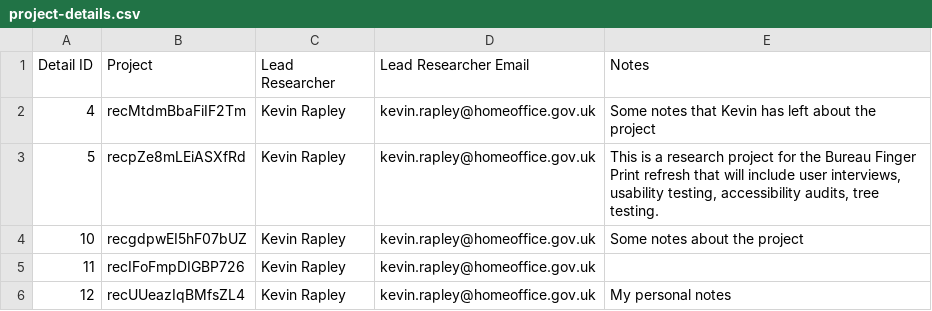
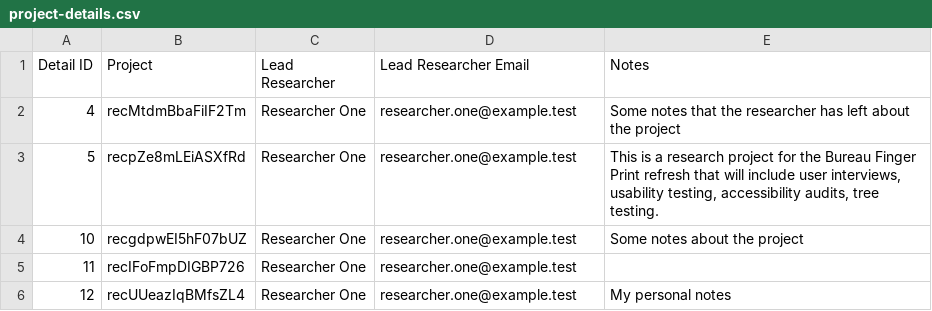
Before and after one commit to kevinrapley/ResearchOps, a CSV file: data/project-details.csv, drawn as a sheet.

```diff
--- a/data/project-details.csv
+++ b/data/project-details.csv
@@ -1,6 +1,6 @@
 Detail ID,Project,Lead Researcher,Lead Researcher Email,Notes
-4,recMtdmBbaFiIF2Tm,Kevin Rapley,kevin.rapley@homeoffice.gov.uk,Some notes that Kevin has left about the project
-5,recpZe8mLEiASXfRd,Kevin Rapley,kevin.rapley@homeoffice.gov.uk,"This is a research project for the Bureau Finger Print refresh that will include user interviews, usability testing, accessibility audits, tree testing."
-10,recgdpwEI5hF07bUZ,Kevin Rapley,kevin.rapley@homeoffice.gov.uk,Some notes about the project
-11,recIFoFmpDIGBP726,Kevin Rapley,kevin.rapley@homeoffice.gov.uk,
-12,recUUeazIqBMfsZL4,Kevin Rapley,kevin.rapley@homeoffice.gov.uk,My personal notes
+4,recMtdmBbaFiIF2Tm,Researcher One,researcher.one@example.test,Some notes that the researcher has left about the project
+5,recpZe8mLEiASXfRd,Researcher One,researcher.one@example.test,"This is a research project for the Bureau Finger Print refresh that will include user interviews, usability testing, accessibility audits, tree testing."
+10,recgdpwEI5hF07bUZ,Researcher One,researcher.one@example.test,Some notes about the project
+11,recIFoFmpDIGBP726,Researcher One,researcher.one@example.test,
+12,recUUeazIqBMfsZL4,Researcher One,researcher.one@example.test,My personal notes
```
Also changed, not shown: data/discussion-guides.csv, data/partials.csv, 27 other files.
